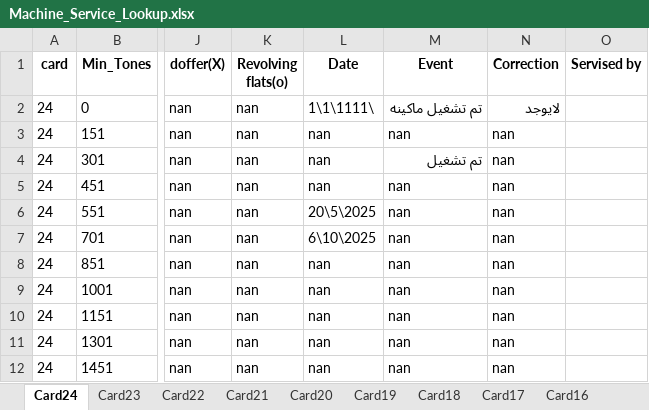
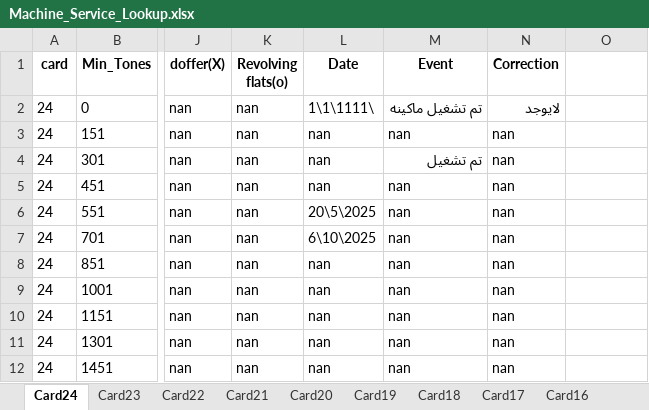
Before and after one commit to mahmedabdallh123/cmms, an Excel workbook: Machine_Service_Lookup.xlsx, sheet Card24, drawn as a sheet; only a part is shown, gaps mark what is left out; values as stored, in another font and other column widths than the file's, no borders; the diff names each change by its address in the sheet, - before the commit and + after, or states it on an @@ line.

Commit message:
Edit sheet Card24 by admin

```diff
--- a/Machine_Service_Lookup.xlsx (sheet Card24)
+++ b/Machine_Service_Lookup.xlsx (sheet Card24)
-O1: Servised by
+O1: (empty)
```
